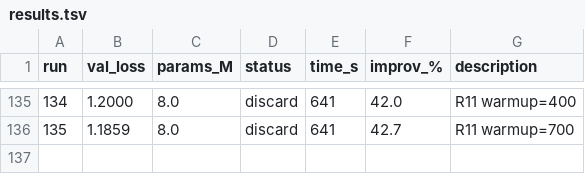
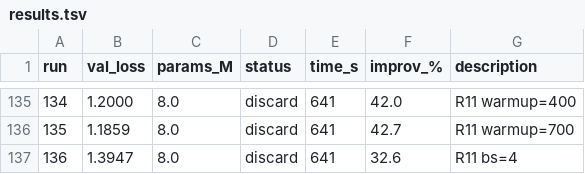
Before and after one commit to nipunbatra/autoresearch, a TSV file: results.tsv, drawn as a sheet; only a part is shown, gaps mark what is left out.

```diff
--- a/results.tsv
+++ b/results.tsv
@@ -136 +136,2 @@ run	val_loss	params_M	status	time_s	improv_%	description
 135	1.1859	8.0	discard	641	42.7	R11 warmup=700
+136	1.3947	8.0	discard	641	32.6	R11 bs=4
```
Also changed, not shown: 2 other files.
